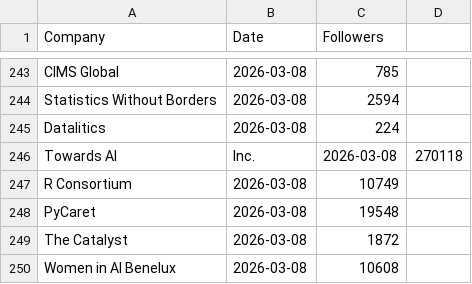
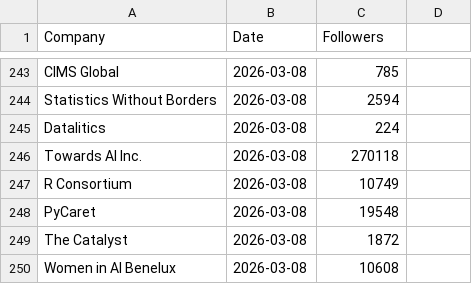
Before and after one commit to Joint-Operations-Working-Group/Social-Media-Analytics, a CSV file: Linkedin/Company_0005.csv, drawn as a sheet; only a part is shown, gaps mark what is left out; removed rows and columns are numbered as before the commit, all else as after; the diff names each change by its address in the sheet, - before the commit and + after, or states it on an @@ line.

Commit message:
Update Company_0005.csv

```diff
--- a/Linkedin/Company_0005.csv
+++ b/Linkedin/Company_0005.csv
-row 246: Towards AI | Inc. | 2026-03-08 | 270118
+row 246: Towards AI Inc. | 2026-03-08 | 270118
```
